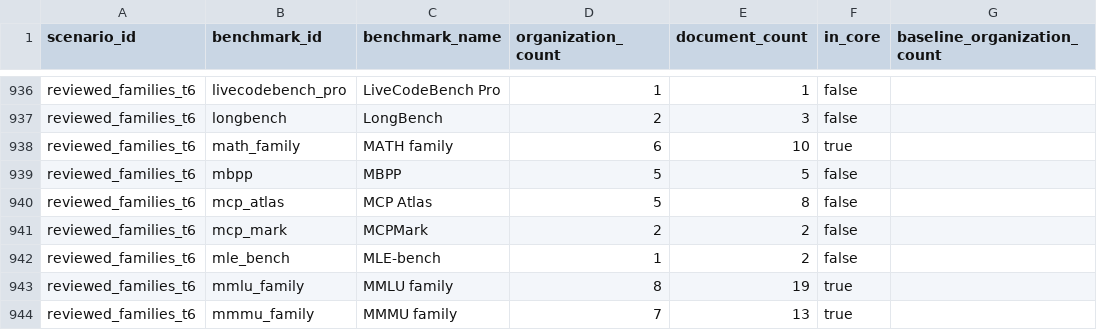
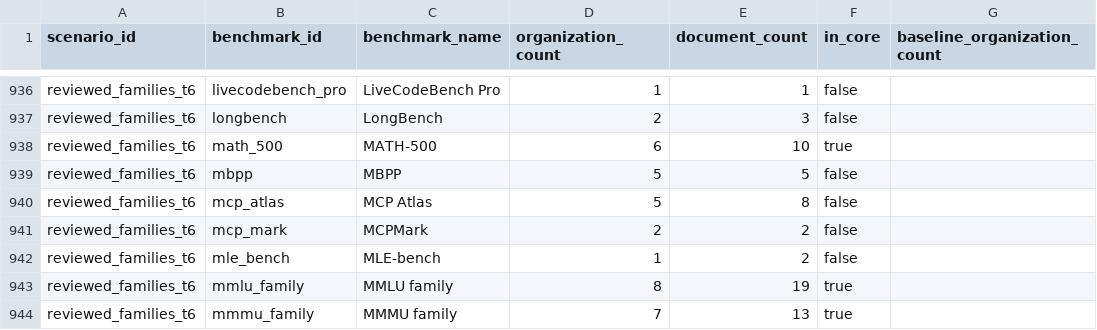
Before and after one commit to JunkaiWang-TheoPhy/benchmark-radar, a CSV file: docs/technical-report/vendor-attention-audit/sensitivity-membership.csv, drawn as a sheet; only a part is shown, gaps mark what is left out; the diff names each change by its address in the sheet, - before the commit and + after, or states it on an @@ line.

```diff
--- a/docs/technical-report/vendor-attention-audit/sensitivity-membership.csv
+++ b/docs/technical-report/vendor-attention-audit/sensitivity-membership.csv
-B938 (benchmark_id): math_family
+B938 (benchmark_id): math_500
-C938 (benchmark_name): MATH family
+C938 (benchmark_name): MATH-500
```
Also changed, not shown: docs/technical-report/vendor-attention-audit/scenario-summary.csv, 9 other files.
